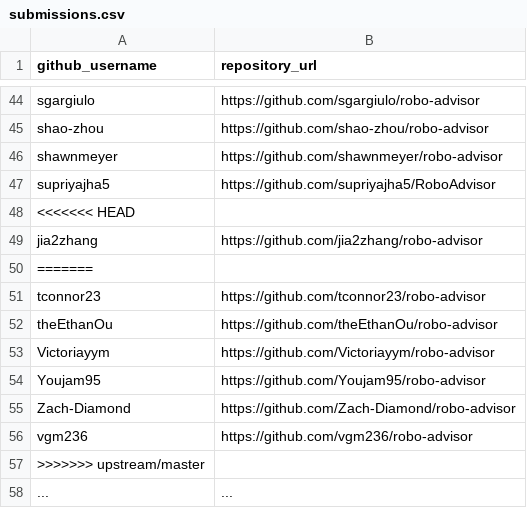
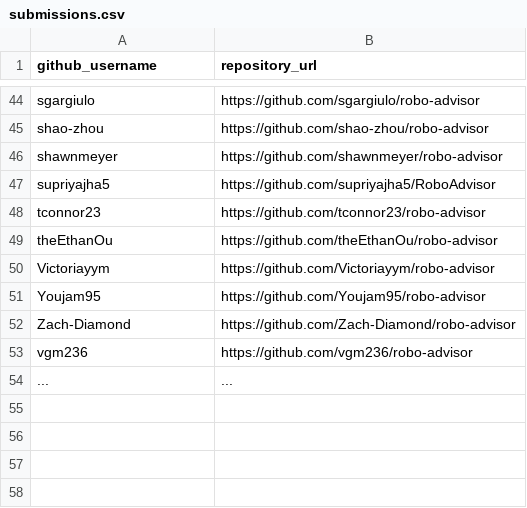
Before and after one commit to prof-rossetti/nyu-info-2335-201905, a CSV file: projects/robo-advisor/submissions.csv, drawn as a sheet; only a part is shown, gaps mark what is left out; the diff names each change by its address in the sheet, - before the commit and + after, or states it on an @@ line.

Commit message:
Update submissions.csv

```diff
--- a/projects/robo-advisor/submissions.csv
+++ b/projects/robo-advisor/submissions.csv
-row 48: <<<<<<< HEAD
-row 49: jia2zhang | https://github.com/jia2zhang/robo-advisor
-row 50: =======
-row 57: >>>>>>> upstream/master
```
